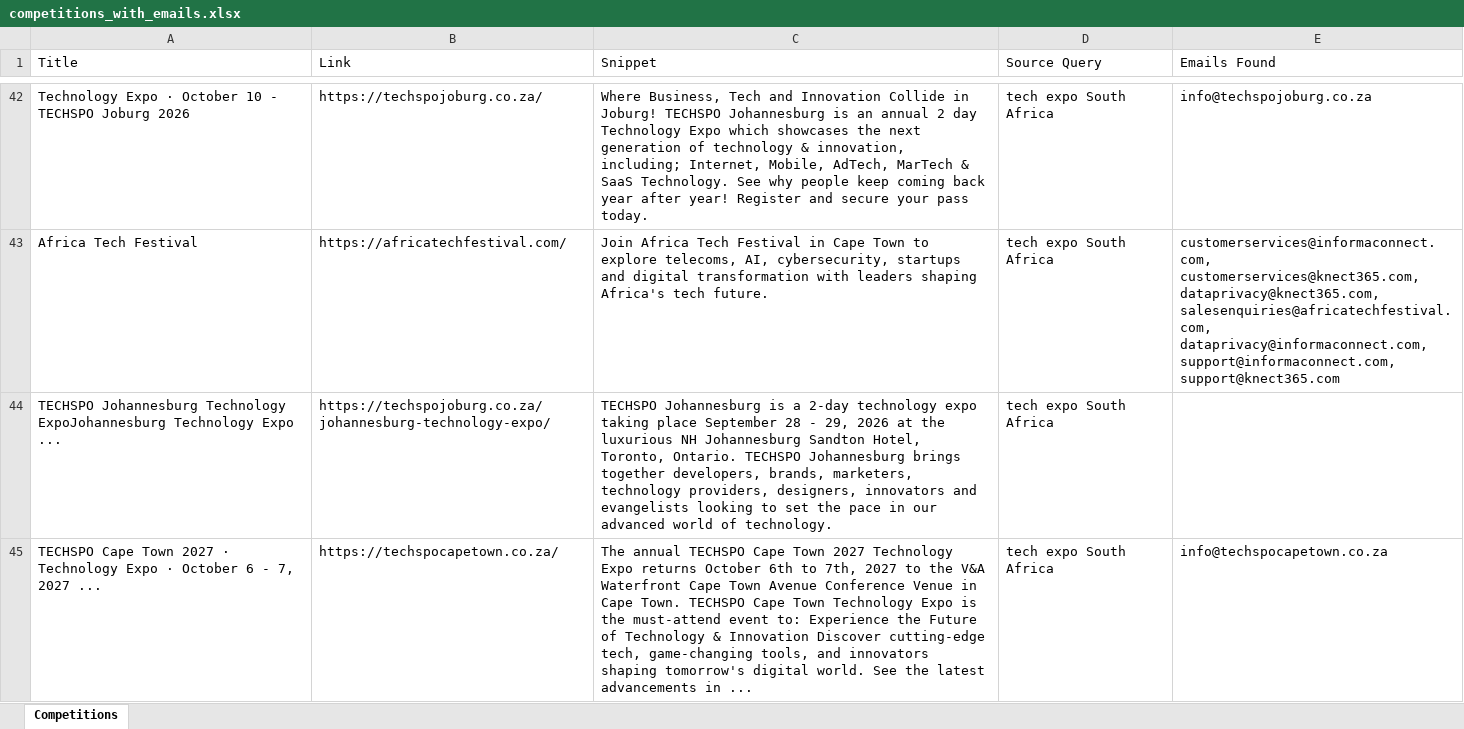
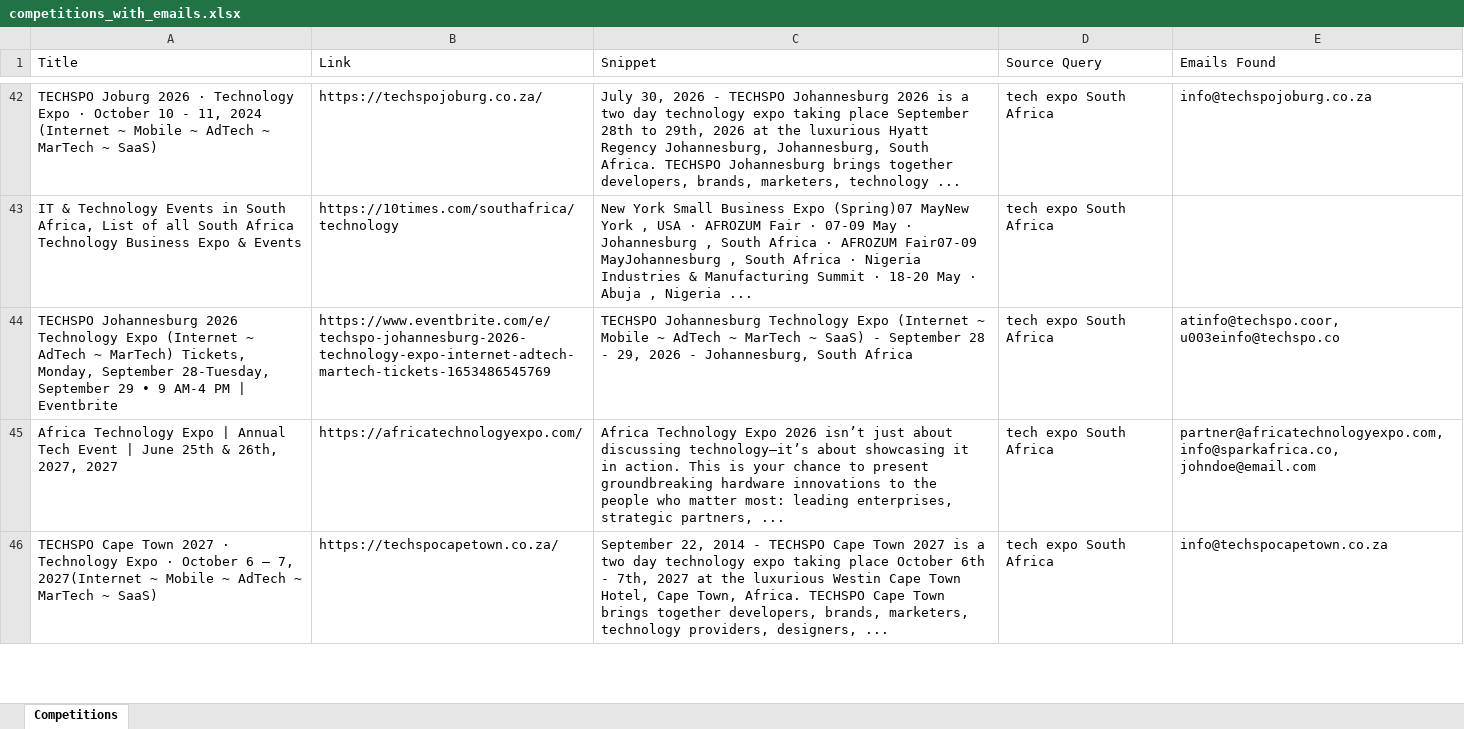
Before and after one commit to MareanaNsuku/CompetitionScraper, an Excel workbook: data/competitions_with_emails.xlsx, sheet Competitions, drawn as a sheet; only a part is shown, gaps mark what is left out; values as stored, in another font and other column widths than the file's, no borders; removed rows and columns are numbered as before the commit, all else as after; the diff covers the shown part only; the diff names each change by its address in the sheet, - before the commit and + after, or states it on an @@ line.

```diff
--- a/data/competitions_with_emails.xlsx (sheet Competitions)
+++ b/data/competitions_with_emails.xlsx (sheet Competitions)
-A42 (Title): Technology Expo · October 10 - TECHSPO Joburg 2026
+A42 (Title): TECHSPO Joburg 2026 · Technology Expo · October 10 - 11, 2024 (Internet ~ Mobile ~ AdTech ~ MarTech ~ SaaS)
-C42 (Snippet): Where Business, Tech and Innovation Collide in Joburg! TECHSPO Johannesburg is an annual 2 day Technology Expo which showcases the next generation of technology & innovation, including; Internet, Mobile, AdTech, MarTech & SaaS Technology. See why people keep coming back year after year! Register and secure your pass today.
+C42 (Snippet): July 30, 2026 - TECHSPO Johannesburg 2026 is a two day technology expo taking place September 28th to 29th, 2026 at the luxurious Hyatt Regency Johannesburg, Johannesburg, South Africa. TECHSPO Johannesburg brings together developers, brands, marketers, technology ...
-row 43: Africa Tech Festival | https://africatechfestival.com/ | Join Africa Tech Festival in Cape Town to explore telecoms, AI, cybersecurity, startups and digital transformation with leaders shaping Africa's tech future. | tech expo South Africa | customerservices@informaconnect.com, customerservices@knect365.com, dataprivacy@knect365.com, salesenquiries@africatechfestival.com, dataprivacy@informaconnect.com, support@informaconnect.com, support@knect365.com
-row 44: TECHSPO Johannesburg Technology ExpoJohannesburg Technology Expo ... | https://techspojoburg.co.za/johannesburg-technology-expo/ | TECHSPO Johannesburg is a 2-day technology expo taking place September 28 - 29, 2026 at the luxurious NH Johannesburg Sandton Hotel, Toronto, Ontario. TECHSPO Johannesburg brings together developers, brands, marketers, technology providers, designers, innovators and evangelists looking to set the pace in our advanced world of technology. | tech expo South Africa
+row 43: IT & Technology Events in South Africa, List of all South Africa Technology Business Expo & Events | https://10times.com/southafrica/technology | New York Small Business Expo (Spring)07 MayNew York , USA · AFROZUM Fair · 07-09 May · Johannesburg , South Africa · AFROZUM Fair07-09 MayJohannesburg , South Africa · Nigeria Industries & Manufacturing Summit · 18-20 May · Abuja , Nigeria ... | tech expo South Africa
+row 44: TECHSPO Johannesburg 2026 Technology Expo (Internet ~ AdTech ~ MarTech) Tickets, Monday, September 28-Tuesday, September 29 • 9 AM-4 PM | Eventbrite | https://www.eventbrite.com/e/techspo-johannesburg-2026-technology-expo-internet-adtech-martech-tickets-1653486545769 | TECHSPO Johannesburg Technology Expo (Internet ~ Mobile ~ AdTech ~ MarTech ~ SaaS) - September 28 - 29, 2026 - Johannesburg, South Africa | tech expo South Africa | atinfo@techspo.coor, u003einfo@techspo.co
+row 45: Africa Technology Expo | Annual Tech Event | June 25th & 26th, 2027, 2027 | https://africatechnologyexpo.com/ | Africa Technology Expo 2026 isn’t just about discussing technology—it’s about showcasing it in action. This is your chance to present groundbreaking hardware innovations to the people who matter most: leading enterprises, strategic partners, ... | tech expo South Africa | partner@africatechnologyexpo.com, info@sparkafrica.co, johndoe@email.com
-A46 (Title): …October 6 - 7, 2027 ...
+A46 (Title): …October 6 – 7, 2027(Internet ~ Mobile ~ AdTech ~ MarTech ~ SaaS)
-C46 (Snippet): The annual TECHSPO Cape Town 2027 Technology Expo returns October 6th to 7th, 2027 to the V&A Waterfront Cape Town Avenue Conference Venue in Cape Town. TECHSPO Cape Town Technology Expo is the must-attend event to: Experience the Future of Technology & Innovation Discover cutting-edge tech, game-changing tools, and innovators shaping tomorrow's digital world. See the latest advancements in ...
+C46 (Snippet): September 22, 2014 - TECHSPO Cape Town 2027 is a two day technology expo taking place October 6th - 7th, 2027 at the luxurious Westin Cape Town Hotel, Cape Town, Africa. TECHSPO Cape Town brings together developers, brands, marketers, technology providers, designers, ...
```
Also changed, not shown: 65 added rows, 72 removed rows, 1 moved row and 48 edited cells elsewhere in this sheet.
